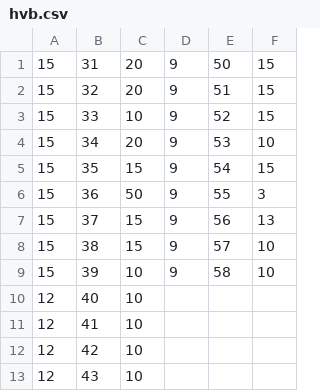
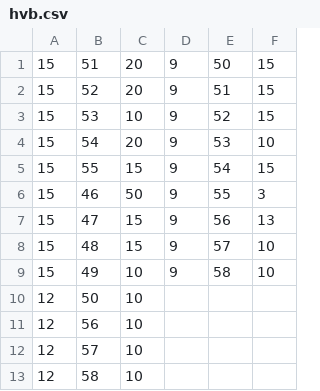
Before and after one commit to Hub8509/Schoolbell, a CSV file: hvb.csv, drawn as a sheet.

Commit message:
Update hvb.csv

```diff
--- a/hvb.csv
+++ b/hvb.csv
@@ -1,13 +1,13 @@
-15,31,20,9,50,15
-15,32,20,9,51,15
-15,33,10,9,52,15
-15,34,20,9,53,10
-15,35,15,9,54,15
-15,36,50,9,55,3
-15,37,15,9,56,13
-15,38,15,9,57,10
-15,39,10,9,58,10
-12,40,10,,,
-12,41,10,,,
-12,42,10,,,
-12,43,10,,,
+15,51,20,9,50,15
+15,52,20,9,51,15
+15,53,10,9,52,15
+15,54,20,9,53,10
+15,55,15,9,54,15
+15,46,50,9,55,3
+15,47,15,9,56,13
+15,48,15,9,57,10
+15,49,10,9,58,10
+12,50,10,,,
+12,56,10,,,
+12,57,10,,,
+12,58,10,,,
```
